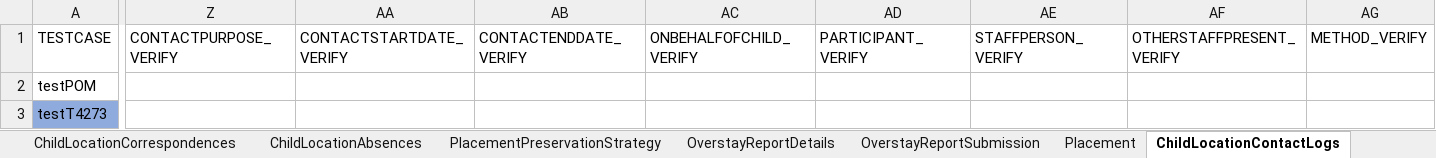
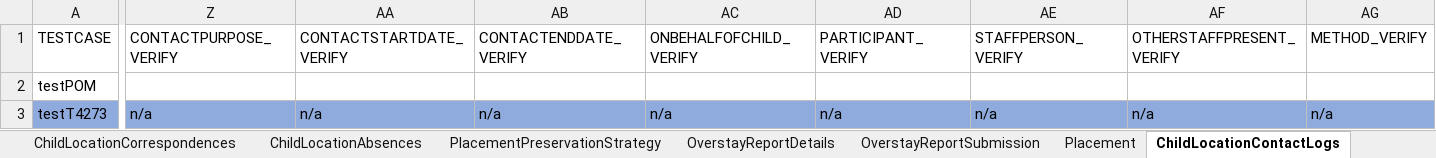
Before and after one commit to nitishhkthakur/Test_Data_repository, an Excel workbook: Placement.xlsx, sheet ChildLocationContactLogs, drawn as a sheet; only a part is shown, gaps mark what is left out; values as stored, in another font and other column widths than the file's, no borders; the diff covers the shown part only; the diff names each change by its address in the sheet, - before the commit and + after, or states it on an @@ line.

```diff
--- a/Placement.xlsx (sheet ChildLocationContactLogs)
+++ b/Placement.xlsx (sheet ChildLocationContactLogs)
-Z3 (CONTACTPURPOSE_VERIFY): (empty)
+Z3 (CONTACTPURPOSE_VERIFY): n/a
-Z3:AG3 fill: none
+Z3:AG3 fill: #8FAADC
-AA3 (CONTACTSTARTDATE_VERIFY): (empty)
+AA3 (CONTACTSTARTDATE_VERIFY): n/a
-AB3 (CONTACTENDDATE_VERIFY): (empty)
+AB3 (CONTACTENDDATE_VERIFY): n/a
-AC3 (ONBEHALFOFCHILD_VERIFY): (empty)
+AC3 (ONBEHALFOFCHILD_VERIFY): n/a
-AD3 (PARTICIPANT_VERIFY): (empty)
+AD3 (PARTICIPANT_VERIFY): n/a
-AE3 (STAFFPERSON_VERIFY): (empty)
+AE3 (STAFFPERSON_VERIFY): n/a
-AF3 (OTHERSTAFFPRESENT_VERIFY): (empty)
+AF3 (OTHERSTAFFPRESENT_VERIFY): n/a
-AG3 (METHOD_VERIFY): (empty)
+AG3 (METHOD_VERIFY): n/a
```
Also changed, not shown: 11 edited cells and cell formats elsewhere in this sheet, sheet Removal, sheet ChildLocations, sheet ChildSupportEligibilityInfo, sheet ChildLocationCorrespondences, sheet ProviderSearch, sheet ProviderOptions, 3 more sheets, Folio.xlsx.
